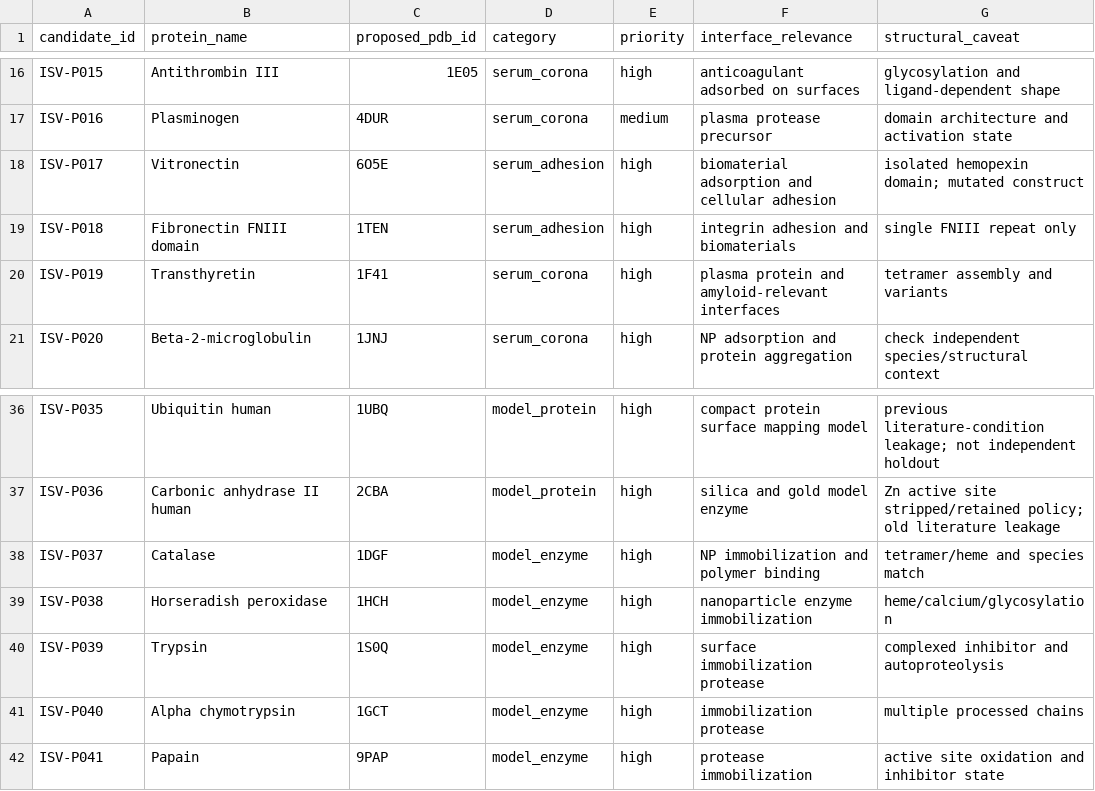
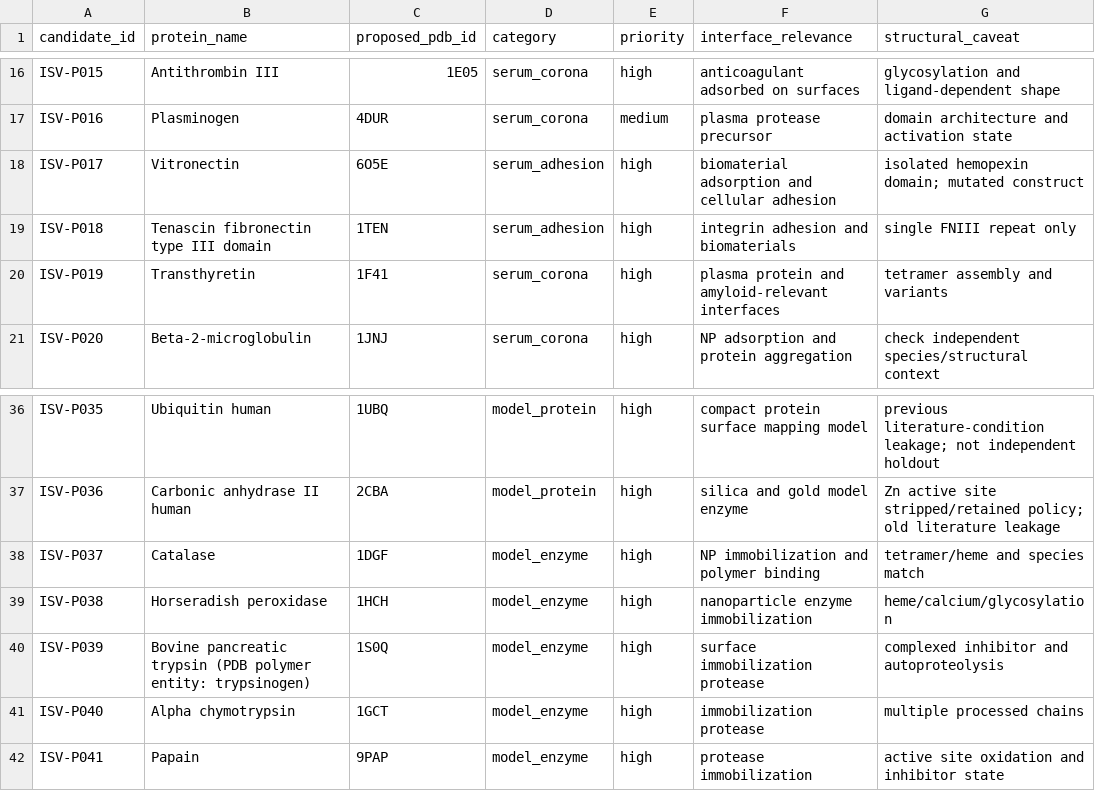
Before and after one commit to zeynepguneryilmaz/InterfaceScout, a CSV file: validation/ISV_protein_candidate_pool_68_v1.csv, drawn as a sheet; only a part is shown, gaps mark what is left out; the diff names each change by its address in the sheet, - before the commit and + after, or states it on an @@ line.

Commit message:
Correct RCSB protein-name mappings for 1TEN tenascin FNIII and 1S0Q trypsin annotation

```diff
--- a/validation/ISV_protein_candidate_pool_68_v1.csv
+++ b/validation/ISV_protein_candidate_pool_68_v1.csv
-B19 (protein_name): Fibronectin FNIII domain
+B19 (protein_name): Tenascin fibronectin type III domain
-B40 (protein_name): Trypsin
+B40 (protein_name): Bovine pancreatic trypsin (PDB polymer entity: trypsinogen)
```
